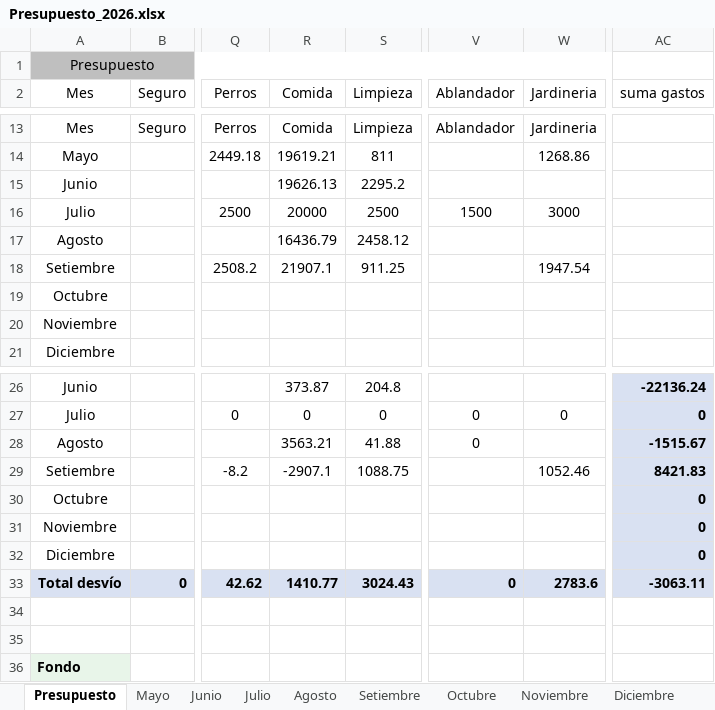
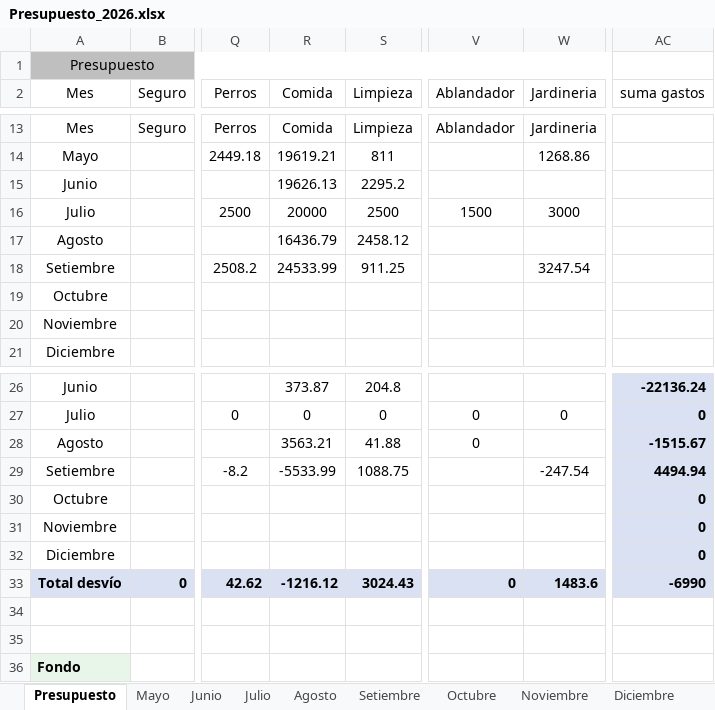
Before and after one commit to PersonalCasa/Presupuesto, an Excel workbook: Presupuesto_2026.xlsx, sheet Presupuesto, drawn as a sheet; only a part is shown, gaps mark what is left out; values as stored, in another font and other column widths than the file's, no borders; conditional formats not drawn; the diff names each change by its address in the sheet, - before the commit and + after, or states it on an @@ line.

Commit message:
Add files via upload

```diff
--- a/Presupuesto_2026.xlsx (sheet Presupuesto)
+++ b/Presupuesto_2026.xlsx (sheet Presupuesto)
-R18 (Comida): 21907.1
+R18 (Comida): 24533.99
-W18 (Jardineria): 1947.54
+W18 (Jardineria): 3247.54
-R29 (Comida): -2907.1
+R29 (Comida): -5533.99
-W29 (Jardineria): 1052.46
+W29 (Jardineria): -247.54
-AC29 (suma gastos): 8421.83
+AC29 (suma gastos): 4494.94
-R33 (Comida): 1410.77
+R33 (Comida): -1216.12
-W33 (Jardineria): 2783.6
+W33 (Jardineria): 1483.6
-AC33 (suma gastos): -3063.11
+AC33 (suma gastos): -6990
```
Also changed, not shown: sheet Setiembre.
